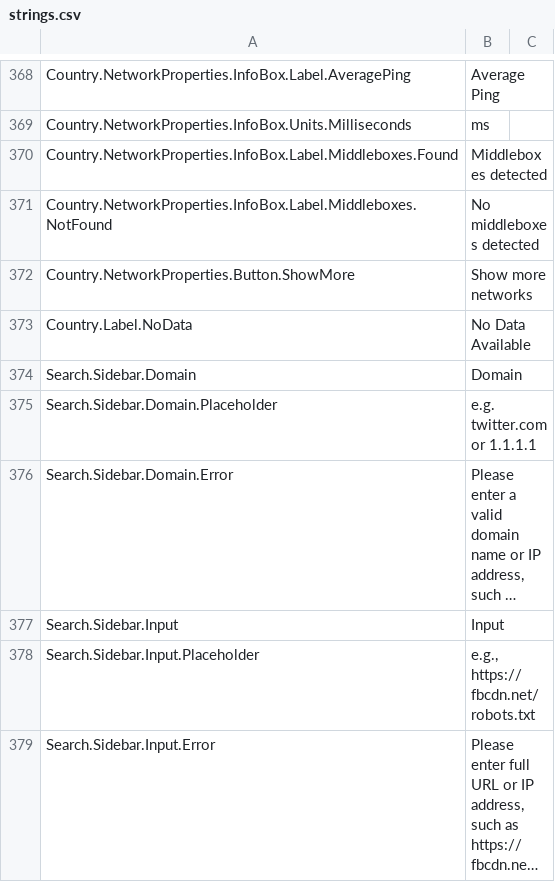
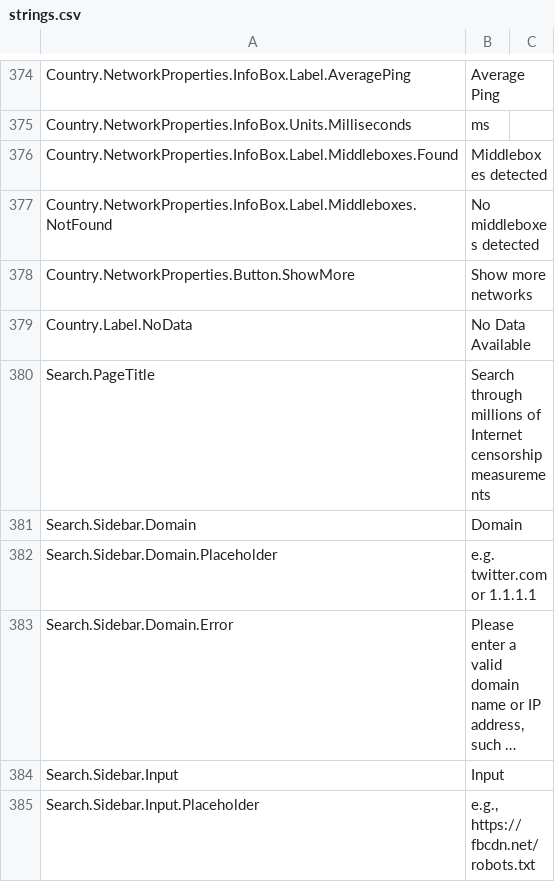
Before and after one commit to ooni/translations, a CSV file: explorer/en/strings.csv, drawn as a sheet; only a part is shown, gaps mark what is left out; the shorter side is filled out with more unchanged rows; long unchanged cells end in …; the diff covers the shown part only.

```diff
--- a/explorer/en/strings.csv
+++ b/explorer/en/strings.csv
@@ -478,2 +484,3 @@ Country.NetworkProperties.Button.ShowMore,Show more networks,
 Country.Label.NoData,No Data Available,
+Search.PageTitle,Search through millions of Internet censorship measurements,
 Search.Sidebar.Domain,Domain,
```
Also changed, not shown: 11 added rows elsewhere in this file, 9 other files.
